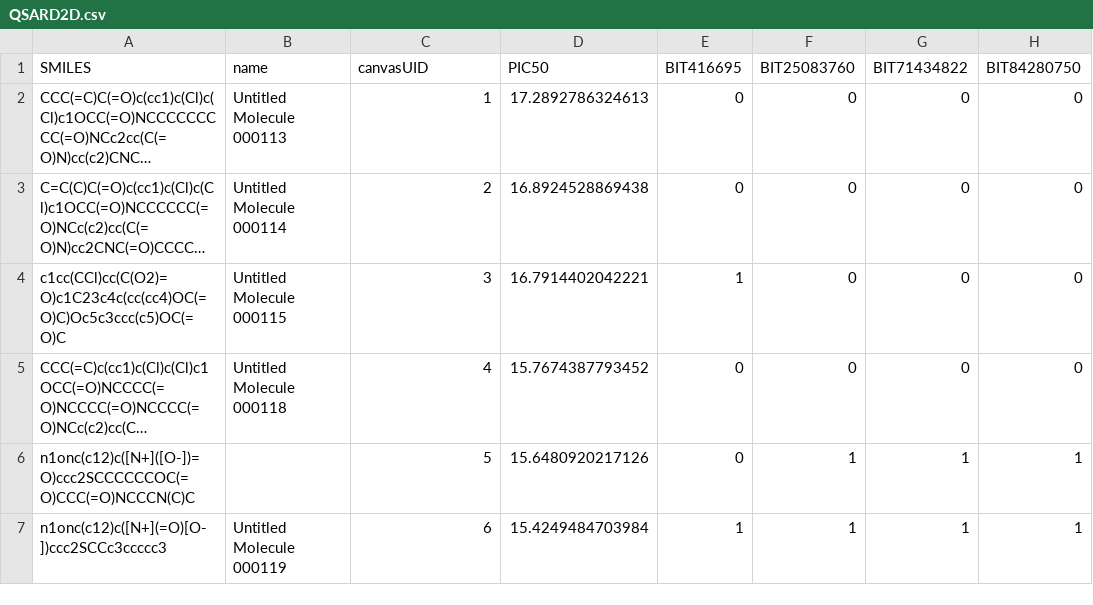
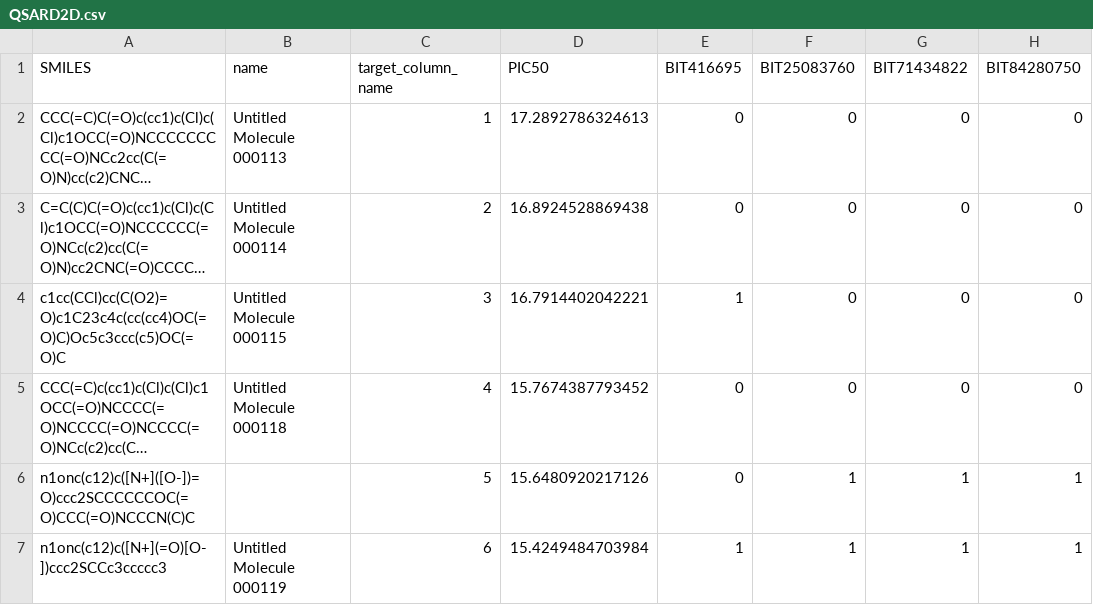
Before and after one commit to Loginess/Test, a CSV file: QSARD2D.csv, drawn as a sheet; only a part is shown; long unchanged cells end in …; the diff names each change by its address in the sheet, - before the commit and + after, or states it on an @@ line.

Commit message:
Update QSARD2D.csv

```diff
--- a/QSARD2D.csv
+++ b/QSARD2D.csv
-C1: canvasUID
+C1: target_column_name
```
